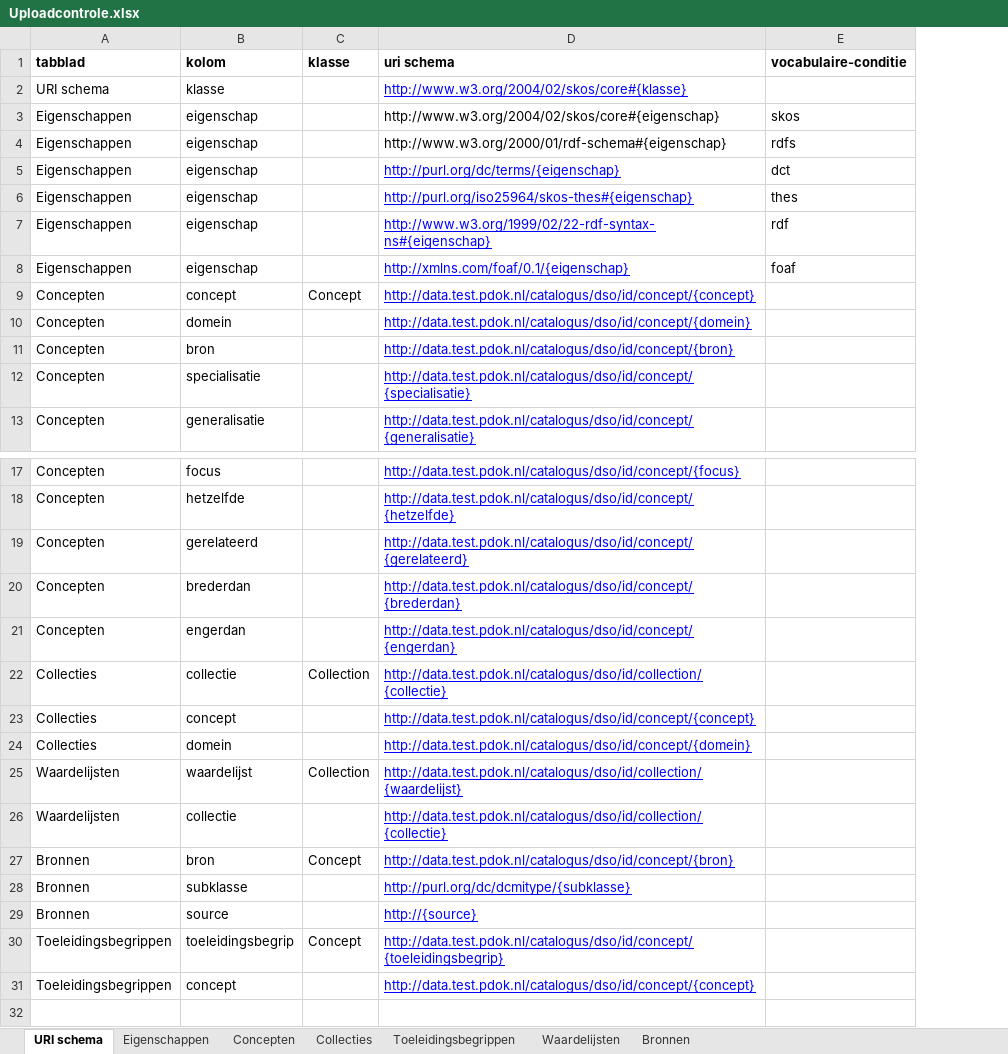
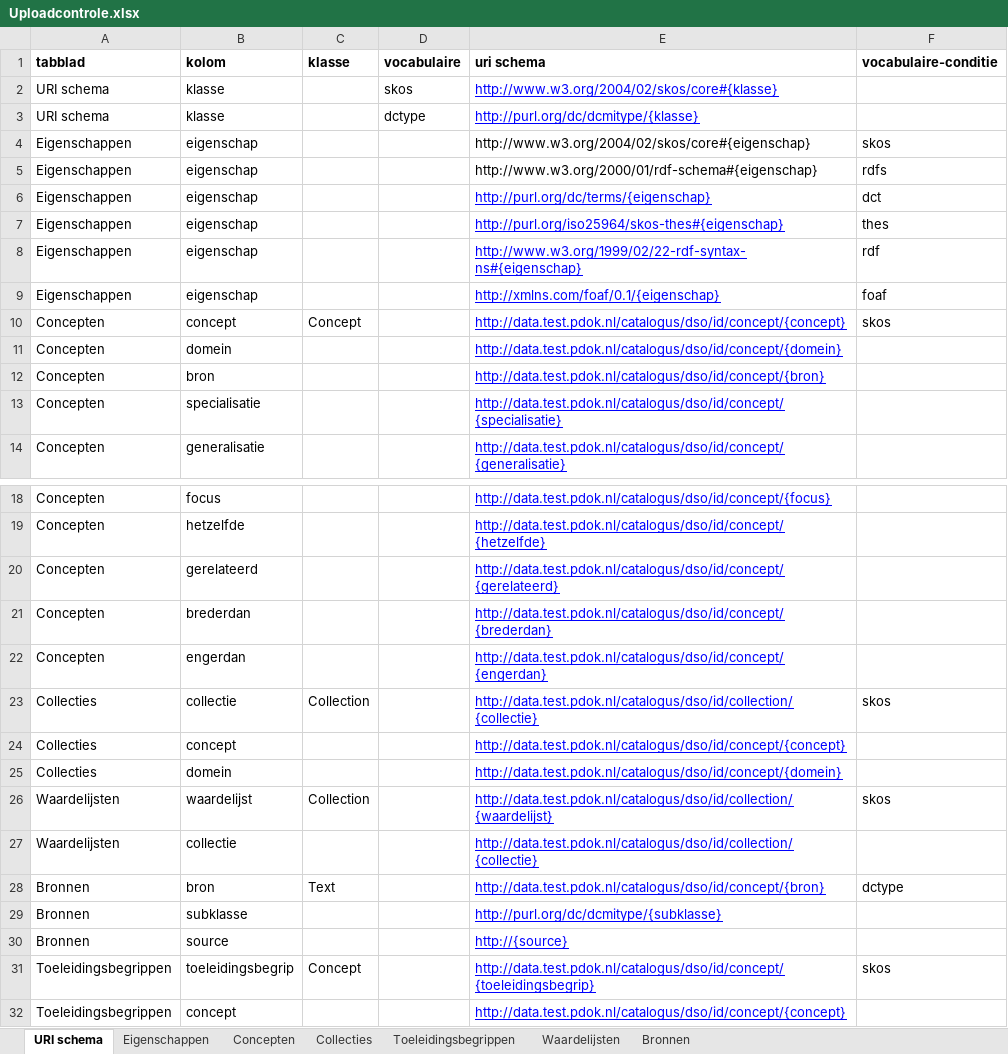
Before and after one commit to bp4mc2/bp4mc2, an Excel workbook: catalogusdata/Concepten/Regressietest/xls/Uploadcontrole.xlsx, sheet URI schema, drawn as a sheet; only a part is shown, gaps mark what is left out; values as stored, in another font and other column widths than the file's, no borders; addresses are those after the commit; the diff names each change by its address in the sheet, - before the commit and + after, or states it on an @@ line.

```diff
--- a/catalogusdata/Concepten/Regressietest/xls/Uploadcontrole.xlsx (sheet URI schema)
+++ b/catalogusdata/Concepten/Regressietest/xls/Uploadcontrole.xlsx (sheet URI schema)
+column D (vocabulaire), row 2: skos
+row 3: URI schema | klasse |  | dctype | http://purl.org/dc/dcmitype/{klasse}
-F10 (vocabulaire-conditie): (empty)
+F10 (vocabulaire-conditie): skos
-F23 (vocabulaire-conditie): (empty)
+F23 (vocabulaire-conditie): skos
-F26 (vocabulaire-conditie): (empty)
+F26 (vocabulaire-conditie): skos
-C28 (klasse): Concept
+C28 (klasse): Text
-F28 (vocabulaire-conditie): (empty)
+F28 (vocabulaire-conditie): dctype
-F31 (vocabulaire-conditie): (empty)
+F31 (vocabulaire-conditie): skos
```
Also changed, not shown: sheet Bronnen, 2 other files.
